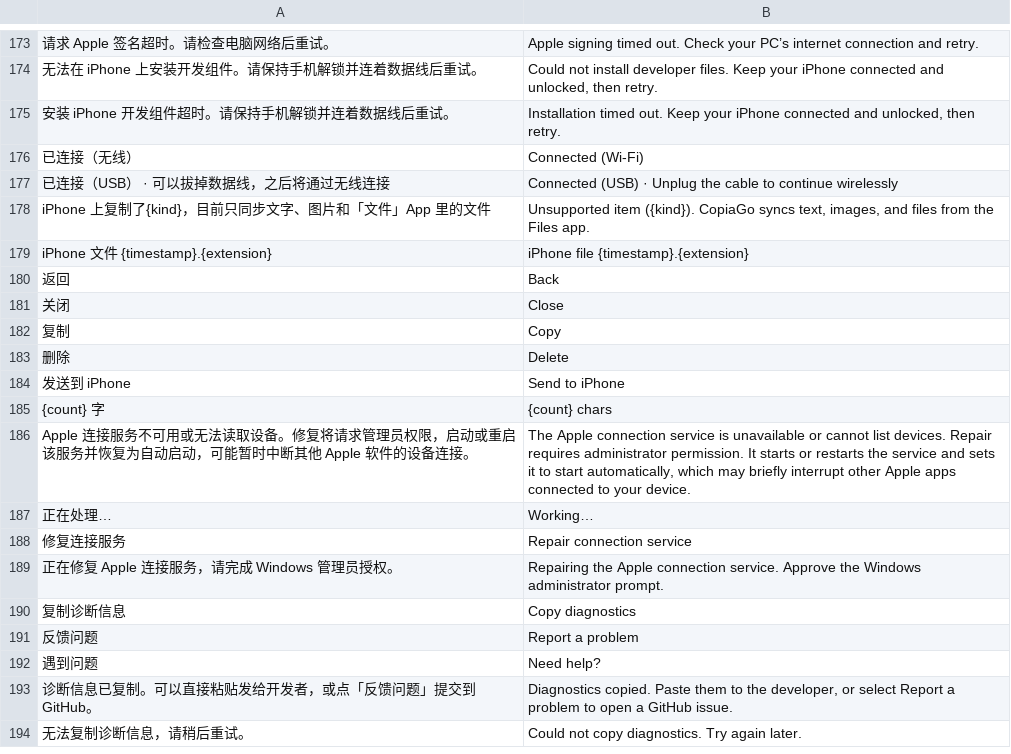
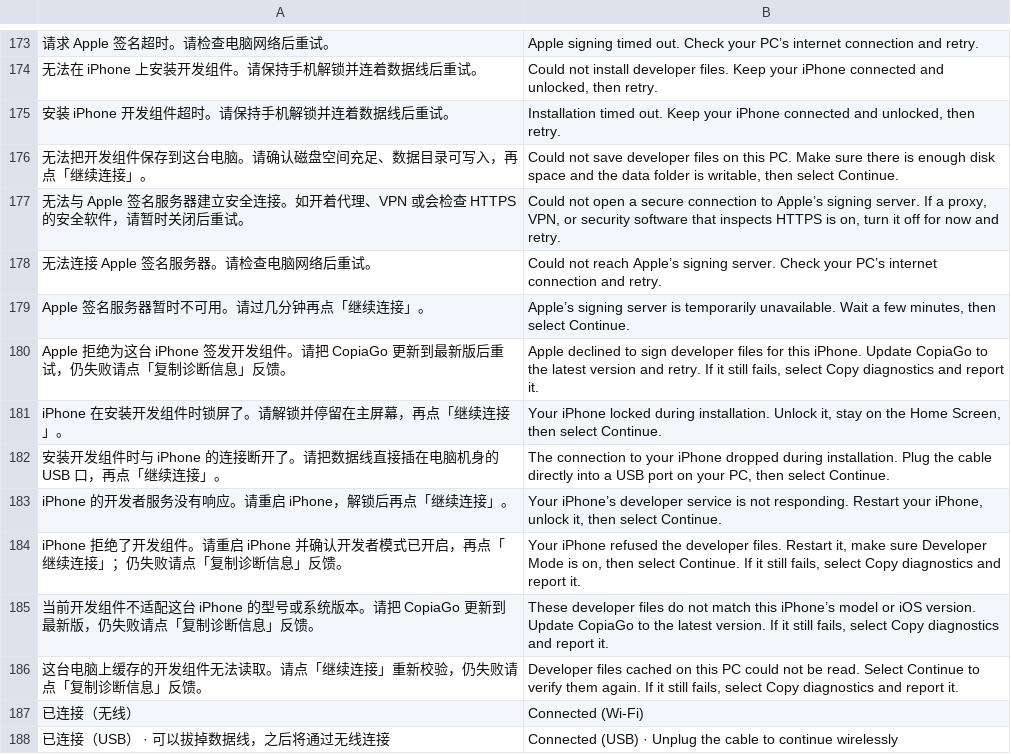
Before and after one commit to xgod1862/CopiaGo, a TSV file: copiago-rs/crates/copiago-core/i18n/en.tsv, drawn as a sheet; only a part is shown, gaps mark what is left out; the shorter side is filled out with more unchanged rows; the diff names each change by its address in the sheet, - before the commit and + after, or states it on an @@ line.

```diff
--- a/copiago-rs/crates/copiago-core/i18n/en.tsv
+++ b/copiago-rs/crates/copiago-core/i18n/en.tsv
+row 176: 无法把开发组件保存到这台电脑。请确认磁盘空间充足、数据目录可写入，再点「继续连接」。 | Could not save developer files on this PC. Make sure there is enough disk space and the data folder is writable, then select Continue.
+row 177: 无法与 Apple 签名服务器建立安全连接。如开着代理、VPN 或会检查 HTTPS 的安全软件，请暂时关闭后重试。 | Could not open a secure connection to Apple’s signing server. If a proxy, VPN, or security software that inspects HTTPS is on, turn it off for now and retry.
+row 178: 无法连接 Apple 签名服务器。请检查电脑网络后重试。 | Could not reach Apple’s signing server. Check your PC’s internet connection and retry.
+row 179: Apple 签名服务器暂时不可用。请过几分钟再点「继续连接」。 | Apple’s signing server is temporarily unavailable. Wait a few minutes, then select Continue.
+row 180: Apple 拒绝为这台 iPhone 签发开发组件。请把 CopiaGo 更新到最新版后重试，仍失败请点「复制诊断信息」反馈。 | Apple declined to sign developer files for this iPhone. Update CopiaGo to the latest version and retry. If it still fails, select Copy diagnostics and report it.
+row 181: iPhone 在安装开发组件时锁屏了。请解锁并停留在主屏幕，再点「继续连接」。 | Your iPhone locked during installation. Unlock it, stay on the Home Screen, then select Continue.
+row 182: 安装开发组件时与 iPhone 的连接断开了。请把数据线直接插在电脑机身的 USB 口，再点「继续连接」。 | The connection to your iPhone dropped during installation. Plug the cable directly into a USB port on your PC, then select Continue.
+row 183: iPhone 的开发者服务没有响应。请重启 iPhone，解锁后再点「继续连接」。 | Your iPhone’s developer service is not responding. Restart your iPhone, unlock it, then select Continue.
+row 184: iPhone 拒绝了开发组件。请重启 iPhone 并确认开发者模式已开启，再点「继续连接」；仍失败请点「复制诊断信息」反馈。 | Your iPhone refused the developer files. Restart it, make sure Developer Mode is on, then select Continue. If it still fails, select Copy diagnostics and report it.
+row 185: 当前开发组件不适配这台 iPhone 的型号或系统版本。请把 CopiaGo 更新到最新版，仍失败请点「复制诊断信息」反馈。 | These developer files do not match this iPhone’s model or iOS version. Update CopiaGo to the latest version. If it still fails, select Copy diagnostics and report it.
+row 186: 这台电脑上缓存的开发组件无法读取。请点「继续连接」重新校验，仍失败请点「复制诊断信息」反馈。 | Developer files cached on this PC could not be read. Select Continue to verify them again. If it still fails, select Copy diagnostics and report it.
```
Also changed, not shown: 10 other files.
